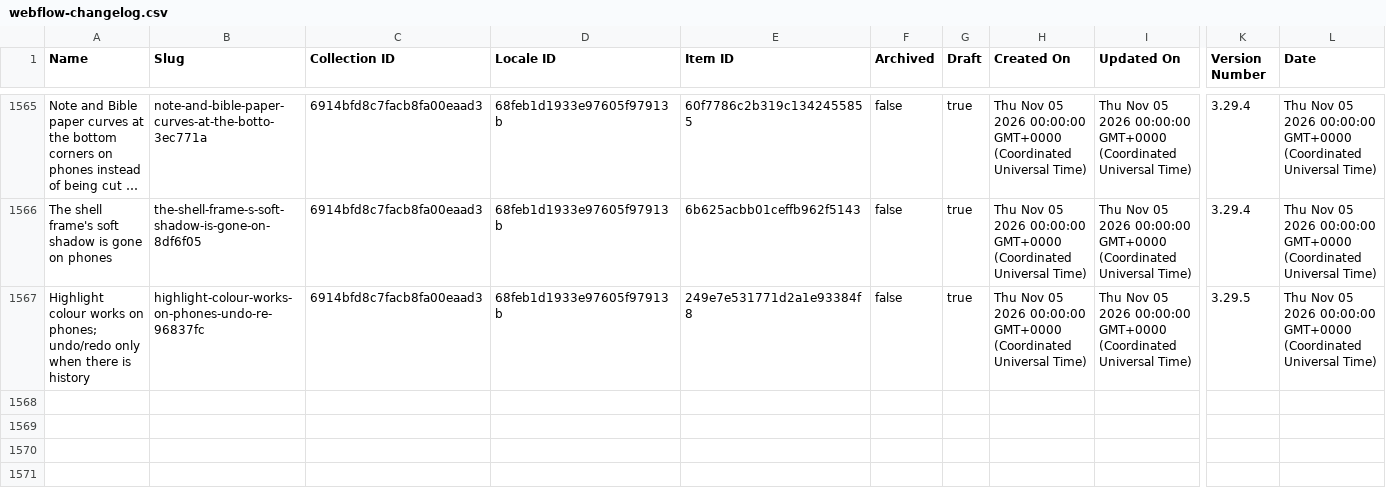
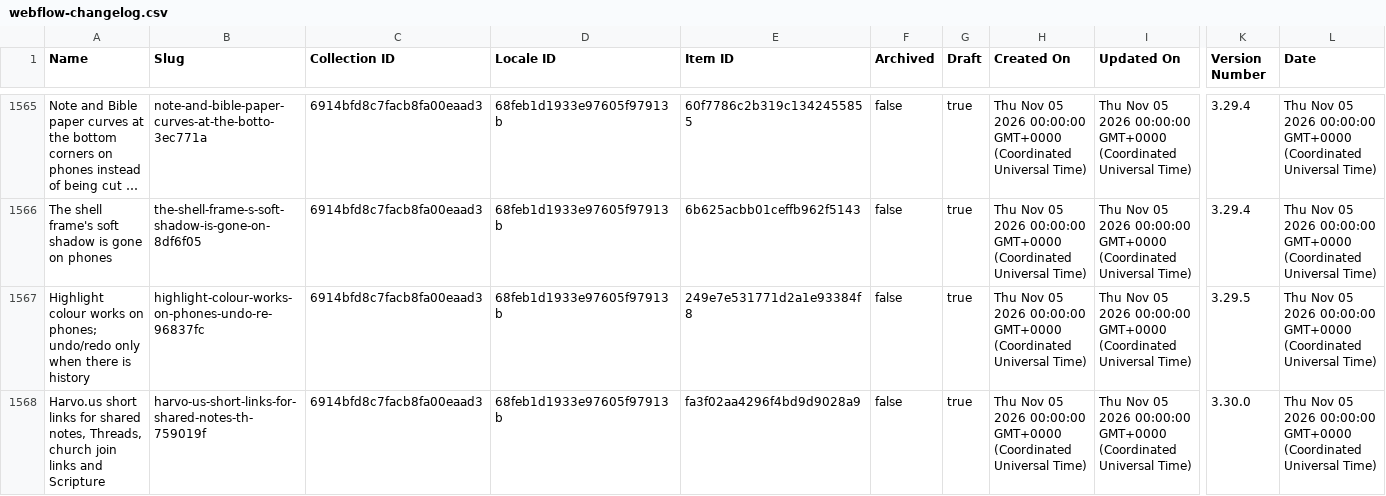
Before and after one commit to harvouscom/harvous.com, a CSV file: data/webflow-changelog.csv, drawn as a sheet; only a part is shown, gaps mark what is left out; long unchanged cells end in …; rows hold the shown columns only; the diff names each change by its address in the sheet, - before the commit and + after, or states it on an @@ line.

```diff
--- a/data/webflow-changelog.csv
+++ b/data/webflow-changelog.csv
+row 1568: Harvo.us short links for shared notes, Threads, church join links and Scripture | harvo-us-short-links-for-shared-notes-th-759019f | 6914bfd8c7facb8fa00eaad3 | 68feb1d1933e97605f97913b | fa3f02aa4296f4bd9d9028a9 | false | true | Thu Nov 05 2026 00:00:00 GMT+0000 (Coordinated Universal Time) | Thu Nov 05 2026 00:00:00 GMT+0000 (Coordinated Universal Time) | 3.30.0 | Thu Nov 05 2026 00:00:00 GMT+0000 (Coordinated Universal Time)
```
